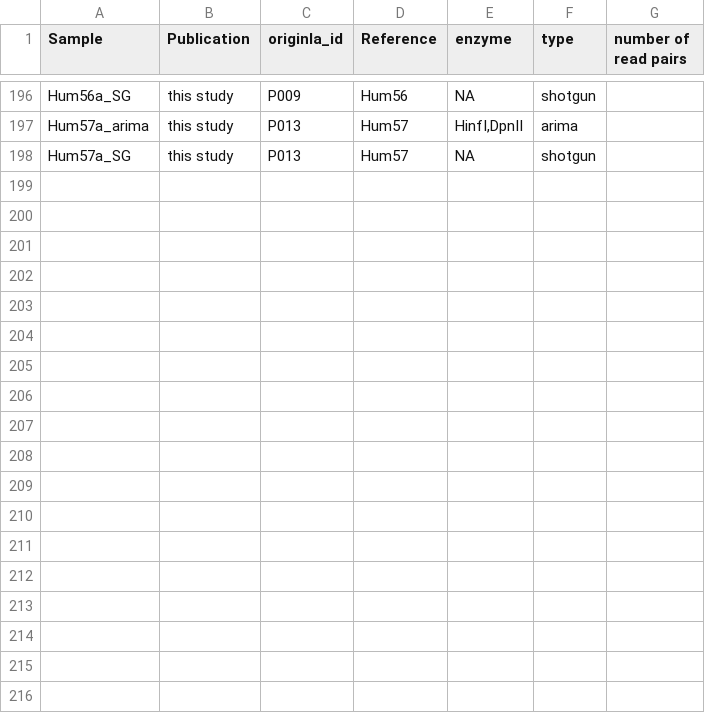
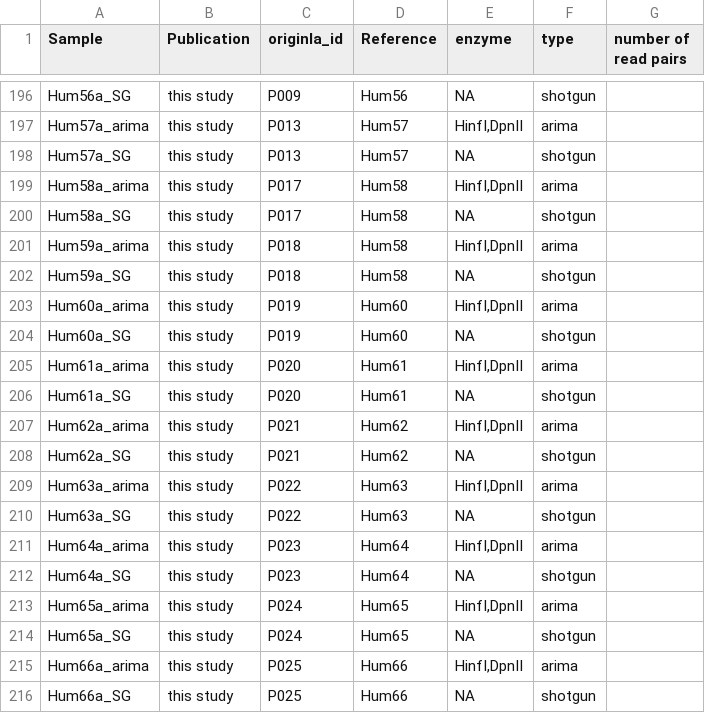
Before and after one commit to mmarbout/MetaHiC_pipeline, a CSV file: config/librairies.csv, drawn as a sheet; only a part is shown, gaps mark what is left out; the diff names each change by its address in the sheet, - before the commit and + after, or states it on an @@ line.

Commit message:
Update librairies.csv

```diff
--- a/config/librairies.csv
+++ b/config/librairies.csv
+row 199: Hum58a_arima | this study | P017 | Hum58 | HinfI,DpnII | arima
+row 200: Hum58a_SG | this study | P017 | Hum58 | NA | shotgun
+row 201: Hum59a_arima | this study | P018 | Hum58 | HinfI,DpnII | arima
+row 202: Hum59a_SG | this study | P018 | Hum58 | NA | shotgun
+row 203: Hum60a_arima | this study | P019 | Hum60 | HinfI,DpnII | arima
+row 204: Hum60a_SG | this study | P019 | Hum60 | NA | shotgun
+row 205: Hum61a_arima | this study | P020 | Hum61 | HinfI,DpnII | arima
+row 206: Hum61a_SG | this study | P020 | Hum61 | NA | shotgun
+row 207: Hum62a_arima | this study | P021 | Hum62 | HinfI,DpnII | arima
+row 208: Hum62a_SG | this study | P021 | Hum62 | NA | shotgun
+row 209: Hum63a_arima | this study | P022 | Hum63 | HinfI,DpnII | arima
+row 210: Hum63a_SG | this study | P022 | Hum63 | NA | shotgun
+row 211: Hum64a_arima | this study | P023 | Hum64 | HinfI,DpnII | arima
+row 212: Hum64a_SG | this study | P023 | Hum64 | NA | shotgun
+row 213: Hum65a_arima | this study | P024 | Hum65 | HinfI,DpnII | arima
+row 214: Hum65a_SG | this study | P024 | Hum65 | NA | shotgun
+row 215: Hum66a_arima | this study | P025 | Hum66 | HinfI,DpnII | arima
+row 216: Hum66a_SG | this study | P025 | Hum66 | NA | shotgun
```
